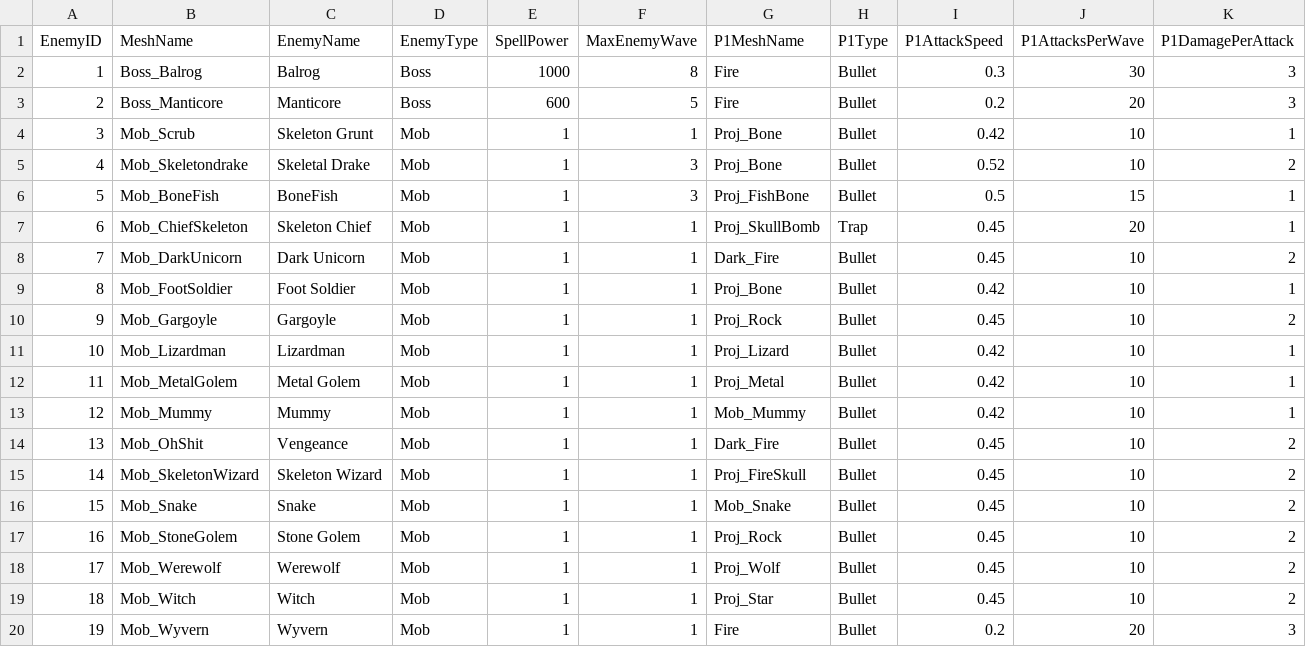
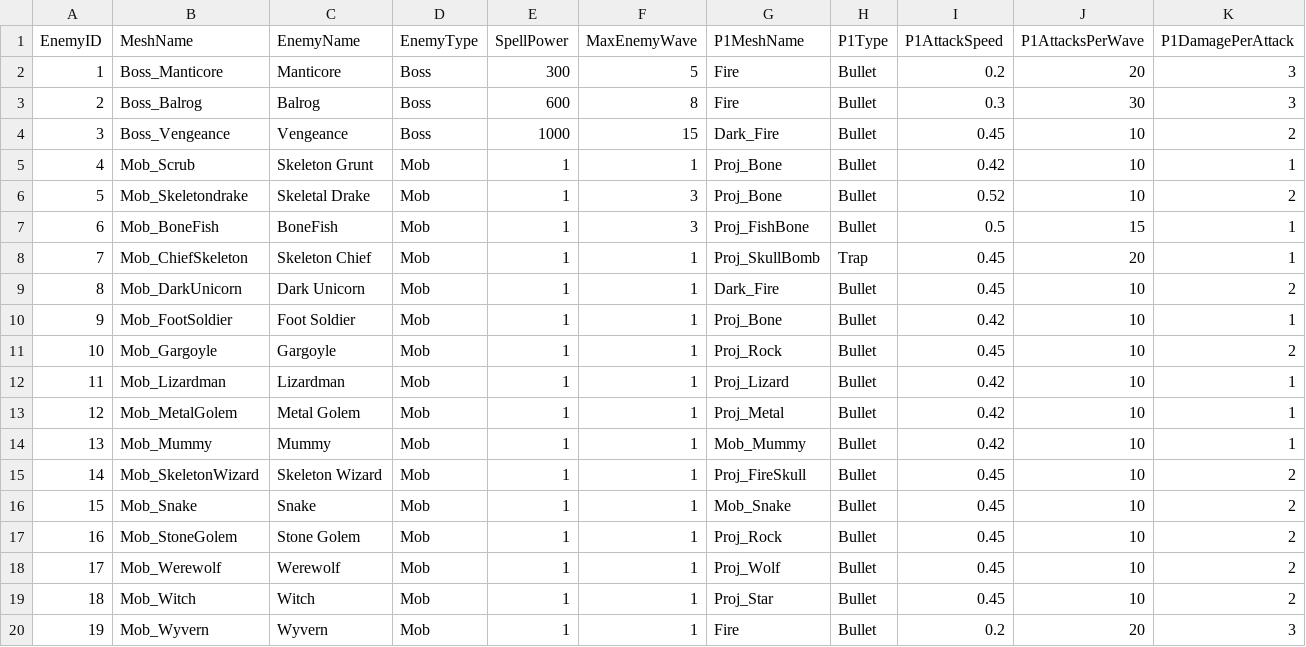
Before and after one commit to HalcionCyanide/SP3_T14N, a CSV file: Base/DrivenFiles/EnemyData.csv, drawn as a sheet; only a part is shown; removed rows and columns are numbered as before the commit, all else as after; rows hold the shown columns only; the diff names each change by its address in the sheet, - before the commit and + after, or states it on an @@ line.

```diff
--- a/Base/DrivenFiles/EnemyData.csv
+++ b/Base/DrivenFiles/EnemyData.csv
-row 2: 1 | Boss_Balrog | Balrog | Boss | 1000 | 8 | Fire | Bullet | 0.3 | 30 | 3
@@ column A (EnemyID) renumbered between rows 2 and 14 @@
-E2 (SpellPower): 600
+E2 (SpellPower): 300
+row 3: 2 | Boss_Balrog | Balrog | Boss | 600 | 8 | Fire | Bullet | 0.3 | 30 | 3
+row 4: 3 | Boss_Vengeance | Vengeance | Boss | 1000 | 15 | Dark_Fire | Bullet | 0.45 | 10 | 2
-row 14: 13 | Mob_OhShit | Vengeance | Mob | 1 | 1 | Dark_Fire | Bullet | 0.45 | 10 | 2
```
Also changed, not shown: Base/DrivenFiles/FreeField_2_Layout.csv, Base/DrivenFiles/MapLegend.csv, 7 other files.
